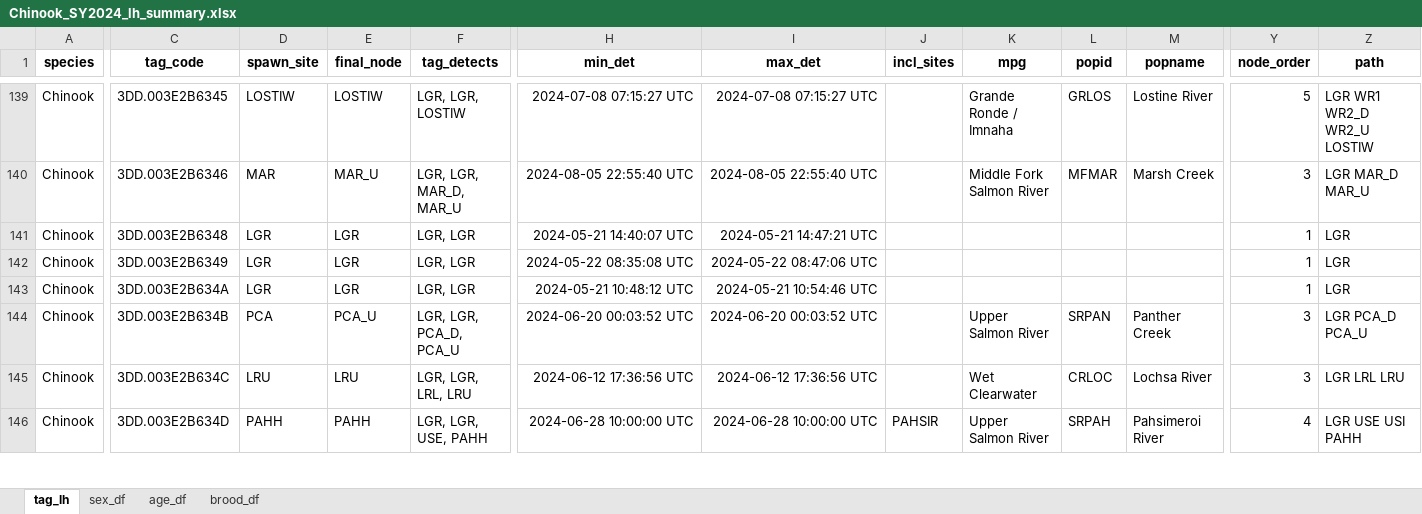
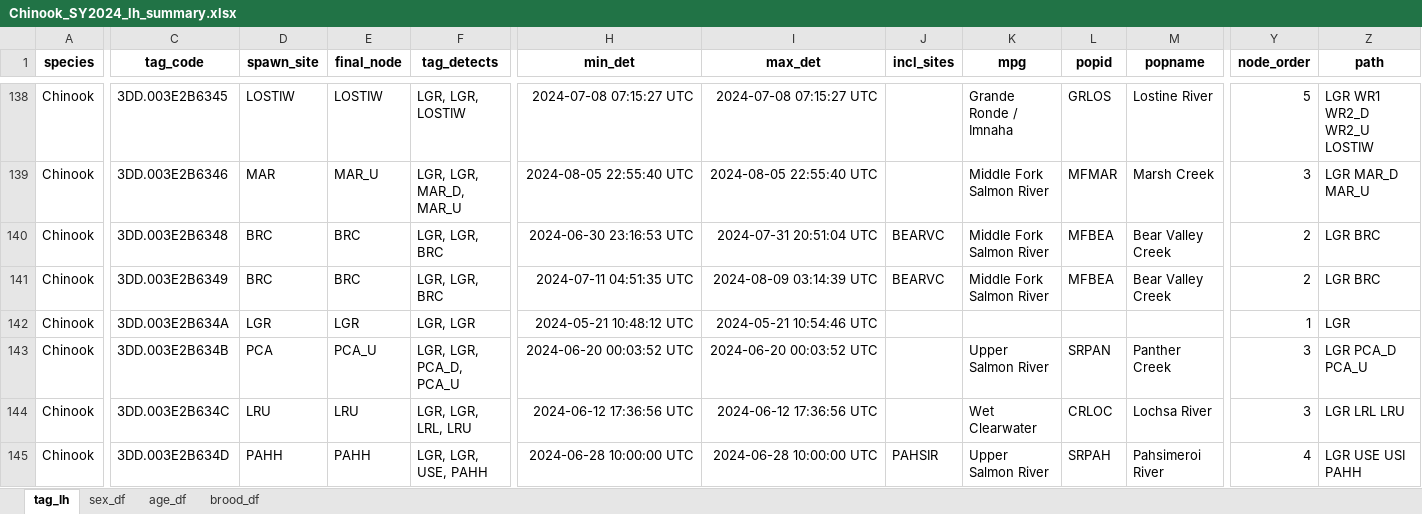
Before and after one commit to NPTfisheries/SnakeRiverFishStatus, an Excel workbook: output/life_history/Chinook_SY2024_lh_summary.xlsx, sheet tag_lh, drawn as a sheet; only a part is shown, gaps mark what is left out; values as stored, in another font and other column widths than the file's, no borders; addresses are those after the commit; the diff covers the shown part only; the diff names each change by its address in the sheet, - before the commit and + after, or states it on an @@ line.

Commit message:
updated sy24 chnk lh w BRC detections

```diff
--- a/output/life_history/Chinook_SY2024_lh_summary.xlsx (sheet tag_lh)
+++ b/output/life_history/Chinook_SY2024_lh_summary.xlsx (sheet tag_lh)
-D140:D141 (spawn_site): LGR
+D140:D141 (spawn_site): BRC
-E140:E141 (final_node): LGR
+E140:E141 (final_node): BRC
-F140:F141 (tag_detects): LGR, LGR
+F140:F141 (tag_detects): LGR, LGR, BRC
-H140 (min_det): 2024-05-21 14:40:07 UTC
+H140 (min_det): 2024-06-30 23:16:53 UTC
-I140 (max_det): 2024-05-21 14:47:21 UTC
+I140 (max_det): 2024-07-31 20:51:04 UTC
-J140:J141 (incl_sites): (empty)
+J140:J141 (incl_sites): BEARVC
-K140:K141 (mpg): (empty)
+K140:K141 (mpg): Middle Fork Salmon River
-L140:L141 (popid): (empty)
+L140:L141 (popid): MFBEA
-M140:M141 (popname): (empty)
+M140:M141 (popname): Bear Valley Creek
-Y140:Y141 (node_order): 1
+Y140:Y141 (node_order): 2
-Z140:Z141 (path): LGR
+Z140:Z141 (path): LGR BRC
-H141 (min_det): 2024-05-22 08:35:08 UTC
+H141 (min_det): 2024-07-11 04:51:35 UTC
-I141 (max_det): 2024-05-22 08:47:06 UTC
+I141 (max_det): 2024-08-09 03:14:39 UTC
```
Also changed, not shown: 1 removed row and 1065 edited cells elsewhere in this sheet, sheet sex_df, sheet age_df, sheet brood_df, 1 other file.
